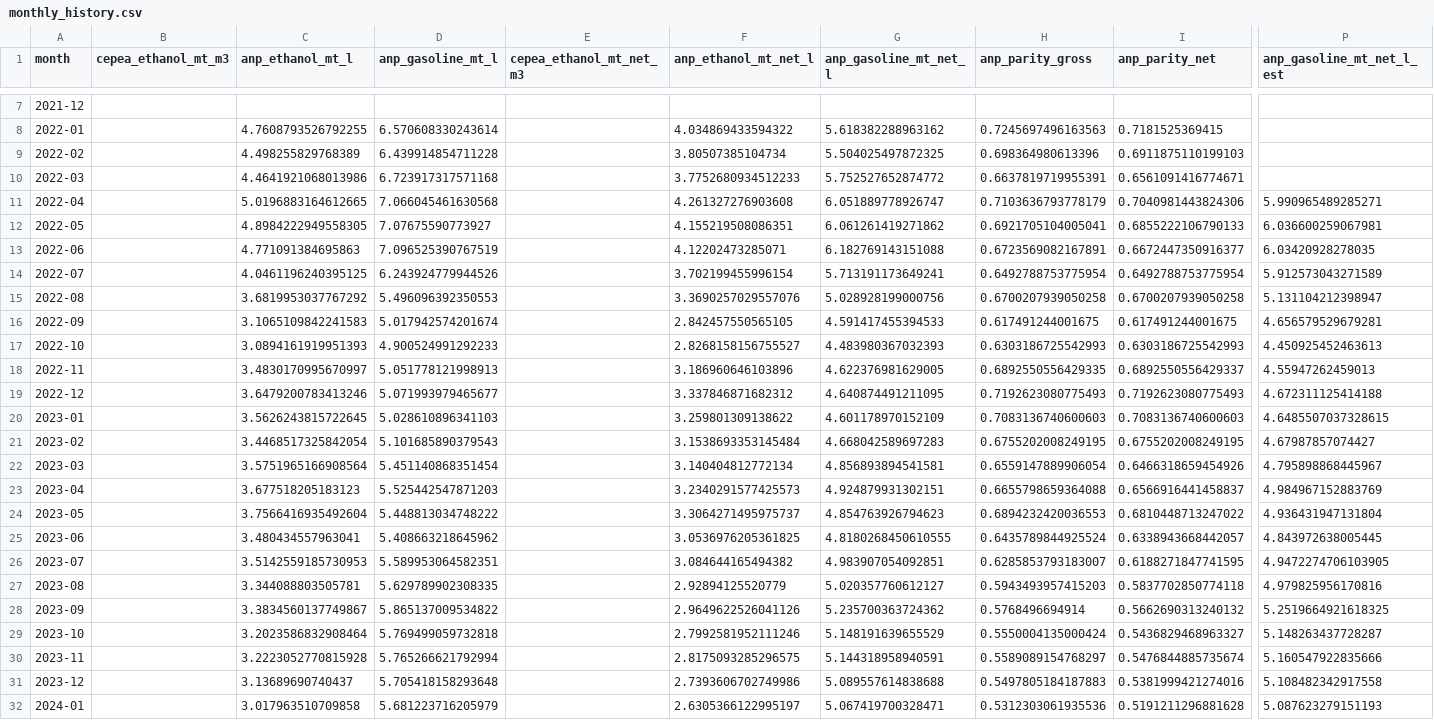
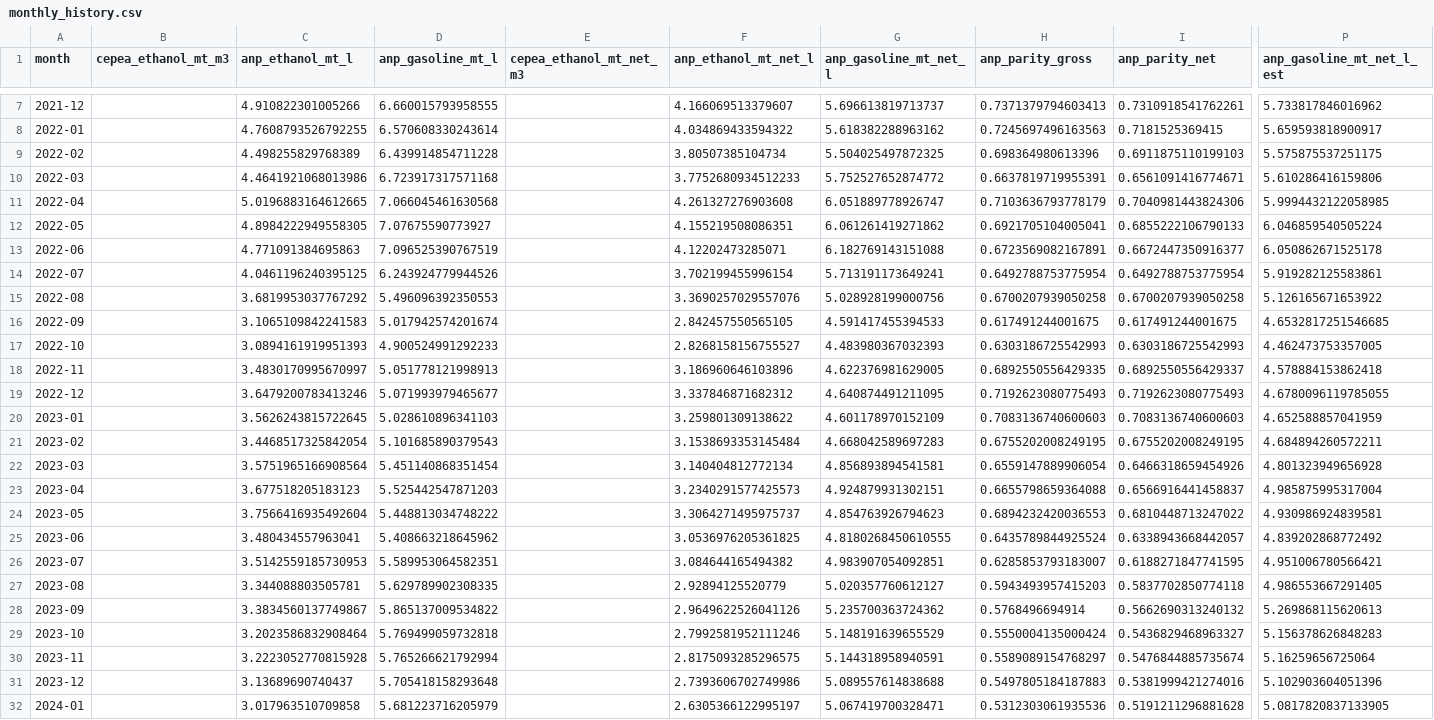
Before and after one commit to CBordaYupanqui/Etanol-de-maiz, a CSV file: outputs/monthly_history.csv, drawn as a sheet; only a part is shown, gaps mark what is left out; the diff covers the shown part only; the diff names each change by its address in the sheet, - before the commit and + after, or states it on an @@ line.

```diff
--- a/outputs/monthly_history.csv
+++ b/outputs/monthly_history.csv
-C7 (anp_ethanol_mt_l): (empty)
+C7 (anp_ethanol_mt_l): 4.910822301005266
-D7 (anp_gasoline_mt_l): (empty)
+D7 (anp_gasoline_mt_l): 6.660015793958555
-F7 (anp_ethanol_mt_net_l): (empty)
+F7 (anp_ethanol_mt_net_l): 4.166069513379607
-G7 (anp_gasoline_mt_net_l): (empty)
+G7 (anp_gasoline_mt_net_l): 5.696613819713737
-H7 (anp_parity_gross): (empty)
+H7 (anp_parity_gross): 0.7371379794603413
-I7 (anp_parity_net): (empty)
+I7 (anp_parity_net): 0.7310918541762261
-P7 (anp_gasoline_mt_net_l_est): (empty)
+P7 (anp_gasoline_mt_net_l_est): 5.733817846016962
-P8 (anp_gasoline_mt_net_l_est): (empty)
+P8 (anp_gasoline_mt_net_l_est): 5.659593818900917
-P9 (anp_gasoline_mt_net_l_est): (empty)
+P9 (anp_gasoline_mt_net_l_est): 5.575875537251175
-P10 (anp_gasoline_mt_net_l_est): (empty)
+P10 (anp_gasoline_mt_net_l_est): 5.610286416159806
-P11 (anp_gasoline_mt_net_l_est): 5.990965489285271
+P11 (anp_gasoline_mt_net_l_est): 5.9994432122058985
-P12 (anp_gasoline_mt_net_l_est): 6.036600259067981
+P12 (anp_gasoline_mt_net_l_est): 6.046859540505224
-P13 (anp_gasoline_mt_net_l_est): 6.03420928278035
+P13 (anp_gasoline_mt_net_l_est): 6.050862671525178
-P14 (anp_gasoline_mt_net_l_est): 5.912573043271589
+P14 (anp_gasoline_mt_net_l_est): 5.919282125583861
-P15 (anp_gasoline_mt_net_l_est): 5.131104212398947
+P15 (anp_gasoline_mt_net_l_est): 5.126165671653922
-P16 (anp_gasoline_mt_net_l_est): 4.656579529679281
+P16 (anp_gasoline_mt_net_l_est): 4.6532817251546685
-P17 (anp_gasoline_mt_net_l_est): 4.450925452463613
+P17 (anp_gasoline_mt_net_l_est): 4.462473753357005
-P18 (anp_gasoline_mt_net_l_est): 4.55947262459013
+P18 (anp_gasoline_mt_net_l_est): 4.578884153862418
-P19 (anp_gasoline_mt_net_l_est): 4.672311125414188
+P19 (anp_gasoline_mt_net_l_est): 4.6780096119785055
-P20 (anp_gasoline_mt_net_l_est): 4.6485507037328615
+P20 (anp_gasoline_mt_net_l_est): 4.652588857041959
-P21 (anp_gasoline_mt_net_l_est): 4.67987857074427
+P21 (anp_gasoline_mt_net_l_est): 4.684894260572211
-P22 (anp_gasoline_mt_net_l_est): 4.795898868445967
+P22 (anp_gasoline_mt_net_l_est): 4.801323949656928
-P23 (anp_gasoline_mt_net_l_est): 4.984967152883769
+P23 (anp_gasoline_mt_net_l_est): 4.985875995317004
-P24 (anp_gasoline_mt_net_l_est): 4.936431947131804
+P24 (anp_gasoline_mt_net_l_est): 4.930986924839581
-P25 (anp_gasoline_mt_net_l_est): 4.843972638005445
+P25 (anp_gasoline_mt_net_l_est): 4.839202868772492
-P26 (anp_gasoline_mt_net_l_est): 4.9472274706103905
+P26 (anp_gasoline_mt_net_l_est): 4.951006780566421
-P27 (anp_gasoline_mt_net_l_est): 4.979825956170816
+P27 (anp_gasoline_mt_net_l_est): 4.986553667291405
-P28 (anp_gasoline_mt_net_l_est): 5.2519664921618325
+P28 (anp_gasoline_mt_net_l_est): 5.269868115620613
-P29 (anp_gasoline_mt_net_l_est): 5.148263437728287
+P29 (anp_gasoline_mt_net_l_est): 5.156378626848283
-P30 (anp_gasoline_mt_net_l_est): 5.160547922835666
+P30 (anp_gasoline_mt_net_l_est): 5.16259656725064
-P31 (anp_gasoline_mt_net_l_est): 5.108482342917558
+P31 (anp_gasoline_mt_net_l_est): 5.102903604051396
-P32 (anp_gasoline_mt_net_l_est): 5.087623279151193
+P32 (anp_gasoline_mt_net_l_est): 5.0817820837133905
```
Also changed, not shown: 62 edited cells elsewhere in this file, outputs/backtest_metrics.csv, outputs/backtest_predictions.csv, 10 other files.
